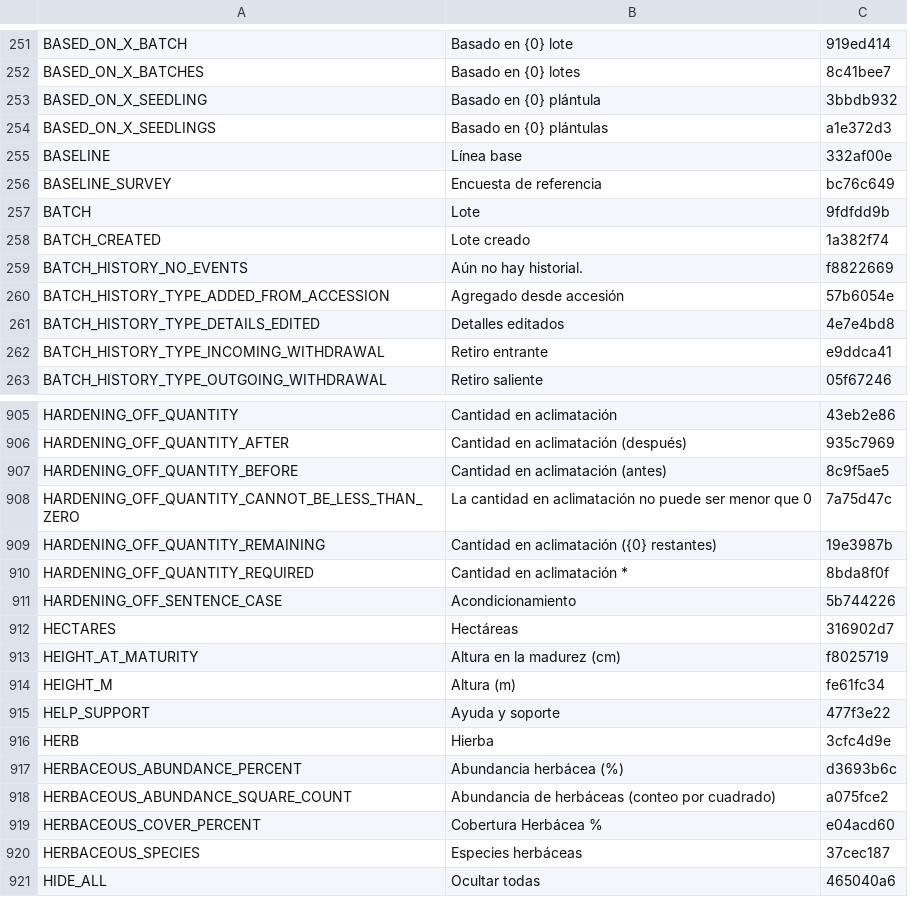
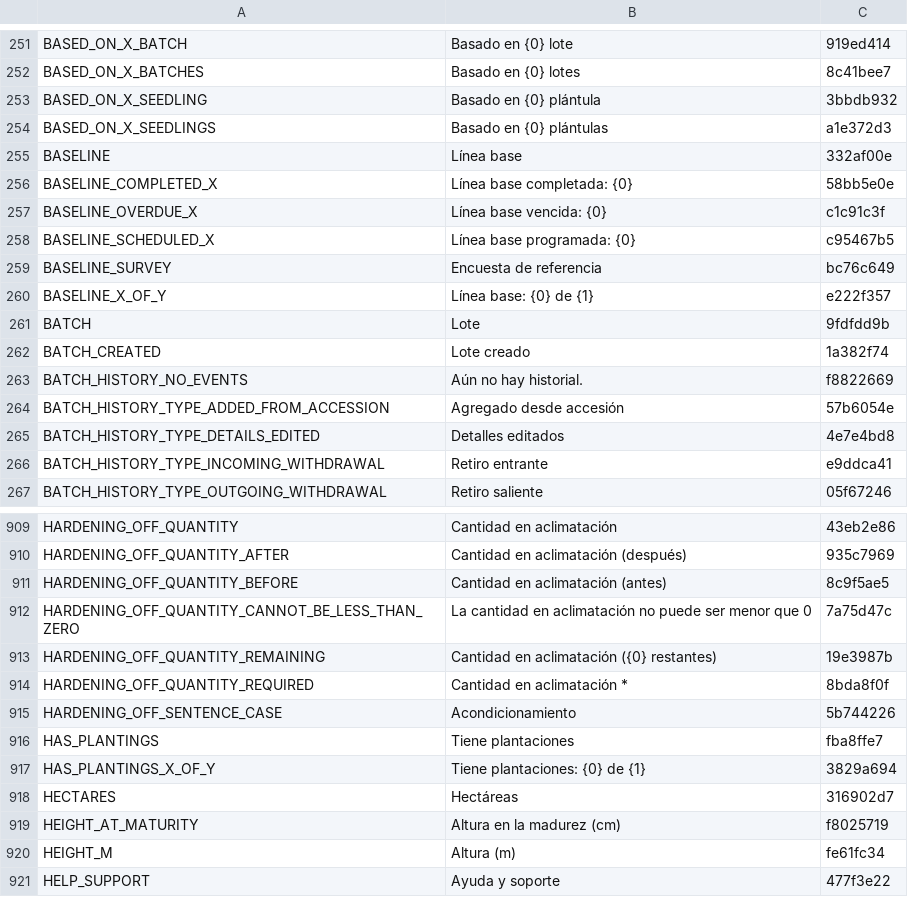
Before and after one commit to terraware/terraware-web, a CSV file: src/strings/csv/es.csv, drawn as a sheet; only a part is shown, gaps mark what is left out; the shorter side is filled out with more unchanged rows.

```diff
--- a/src/strings/csv/es.csv
+++ b/src/strings/csv/es.csv
@@ -256,3 +256,7 @@ BASED_ON_X_SEEDLINGS,Basado en {0} plántulas,a1e372d3
 BASELINE,Línea base,332af00e
+BASELINE_COMPLETED_X,Línea base completada: {0},58bb5e0e
+BASELINE_OVERDUE_X,Línea base vencida: {0},c1c91c3f
+BASELINE_SCHEDULED_X,Línea base programada: {0},c95467b5
 BASELINE_SURVEY,Encuesta de referencia,bc76c649
+BASELINE_X_OF_Y,Línea base: {0} de {1},e222f357
 BATCH,Lote,9fdfdd9b
@@ -914,2 +918,4 @@ HARDENING_OFF_QUANTITY_REQUIRED,Cantidad en aclimatación *,8bda8f0f
 HARDENING_OFF_SENTENCE_CASE,Acondicionamiento,5b744226
+HAS_PLANTINGS,Tiene plantaciones,fba8ffe7
+HAS_PLANTINGS_X_OF_Y,Tiene plantaciones: {0} de {1},3829a694
 HECTARES,Hectáreas,316902d7
```
Also changed, not shown: src/strings/csv/en.csv, src/strings/csv/fr.csv, 3 other files.
